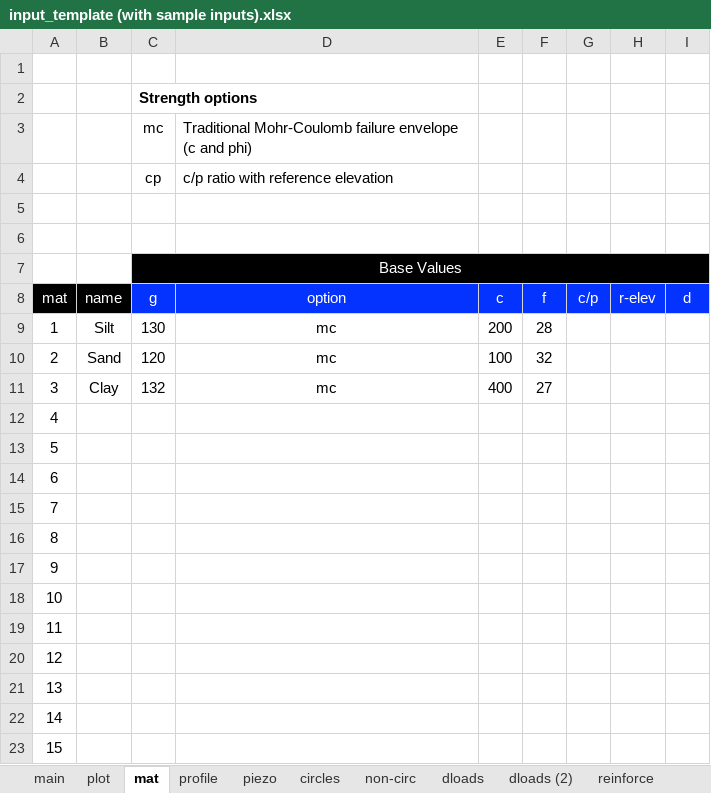
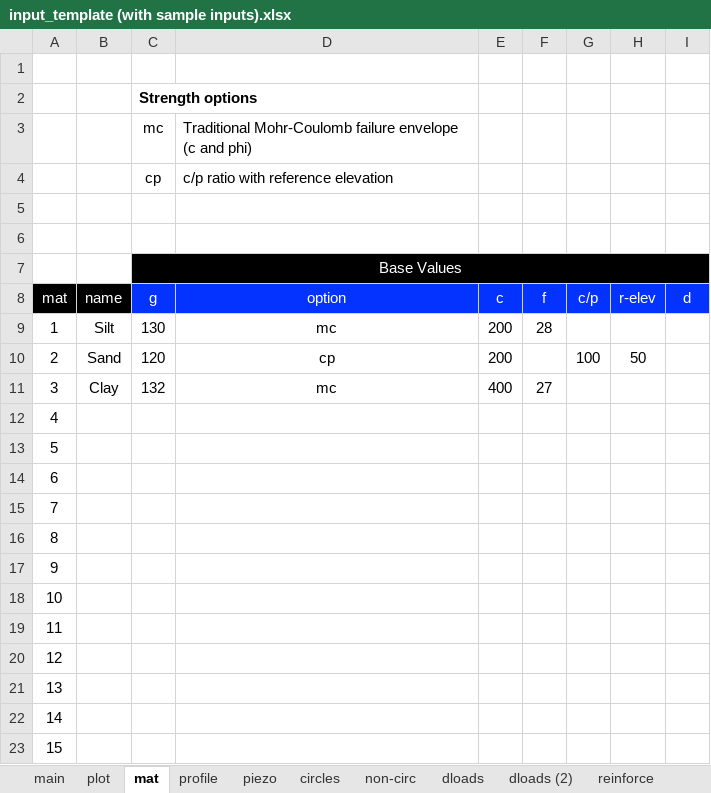
Before and after one commit to njones61/xslope, an Excel workbook: docs/inputs/input_template (with sample inputs).xlsx, sheet mat, drawn as a sheet; only a part is shown; values as stored, in another font and other column widths than the file's, no borders; conditional formats not drawn; the diff names each change by its address in the sheet, - before the commit and + after, or states it on an @@ line.

```diff
--- a/docs/inputs/input_template (with sample inputs).xlsx (sheet mat)
+++ b/docs/inputs/input_template (with sample inputs).xlsx (sheet mat)
-D10: mc
+D10: cp
-E10: 100
+E10: 200
-F10: 32
+F10: (empty)
-G10: (empty)
+G10: 100
-H10: (empty)
+H10: 50
```
Also changed, not shown: sheet main, docs/inputs/input_template.xlsx, 7 other files.
